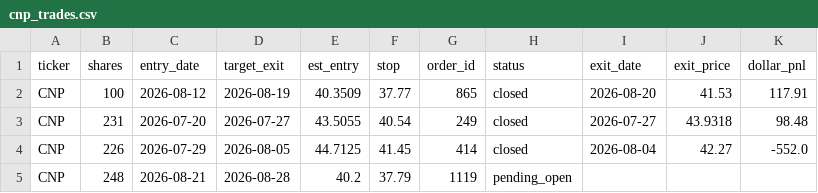
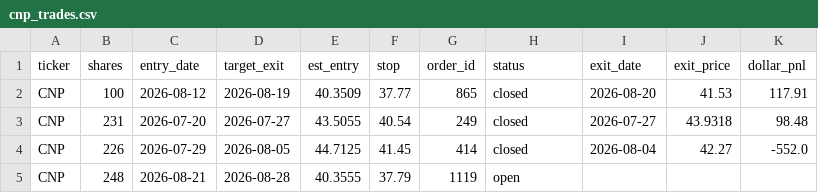
Before and after one commit to juayhiang/alphax-dashboard, a CSV file: data/cnp_trades.csv, drawn as a sheet.

Commit message:
Auto-sync CNP-DKPL-V2 2026-08-24 18:23

```diff
--- a/data/cnp_trades.csv
+++ b/data/cnp_trades.csv
@@ -4,2 +4,2 @@ CNP,231,2026-07-20,2026-07-27,43.5055,40.54,249,closed,2026-07-27,43.9318,98.48
 CNP,226,2026-07-29,2026-08-05,44.7125,41.45,414,closed,2026-08-04,42.27,-552.0
-CNP,248,2026-08-21,2026-08-28,40.2,37.79,1119,pending_open,,,
+CNP,248,2026-08-21,2026-08-28,40.3555,37.79,1119,open,,,
```
